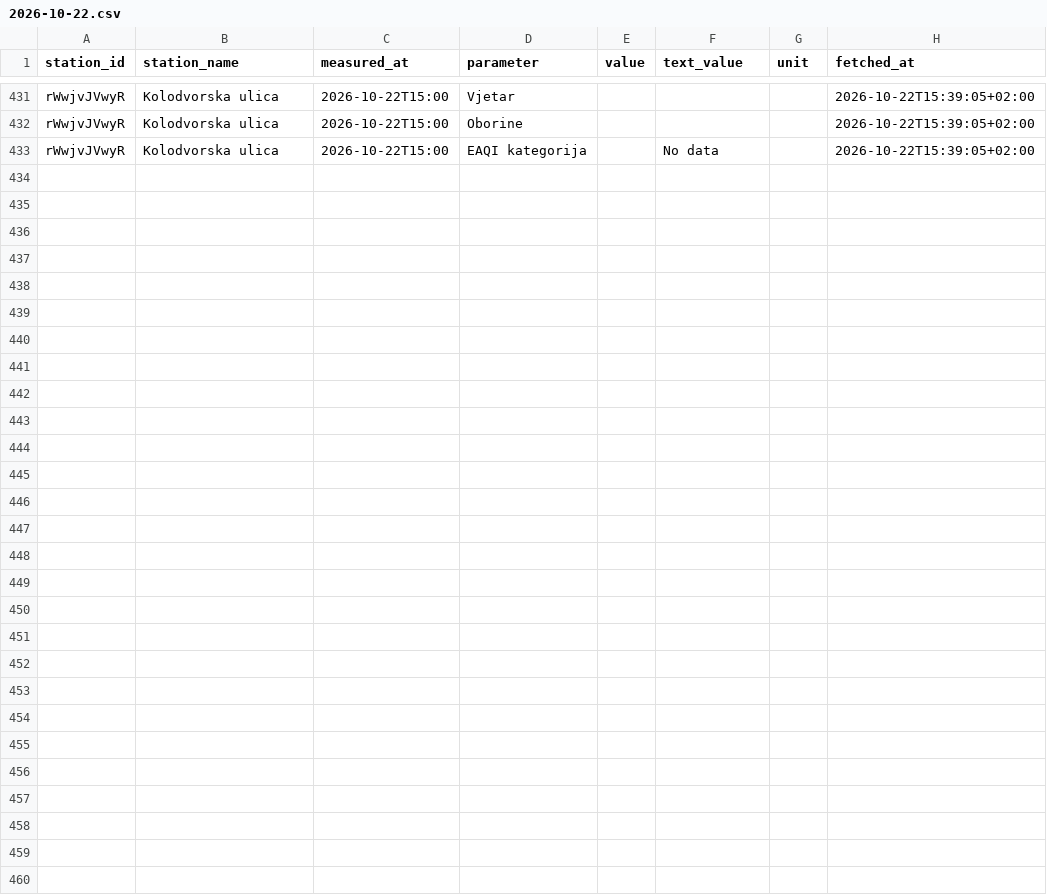
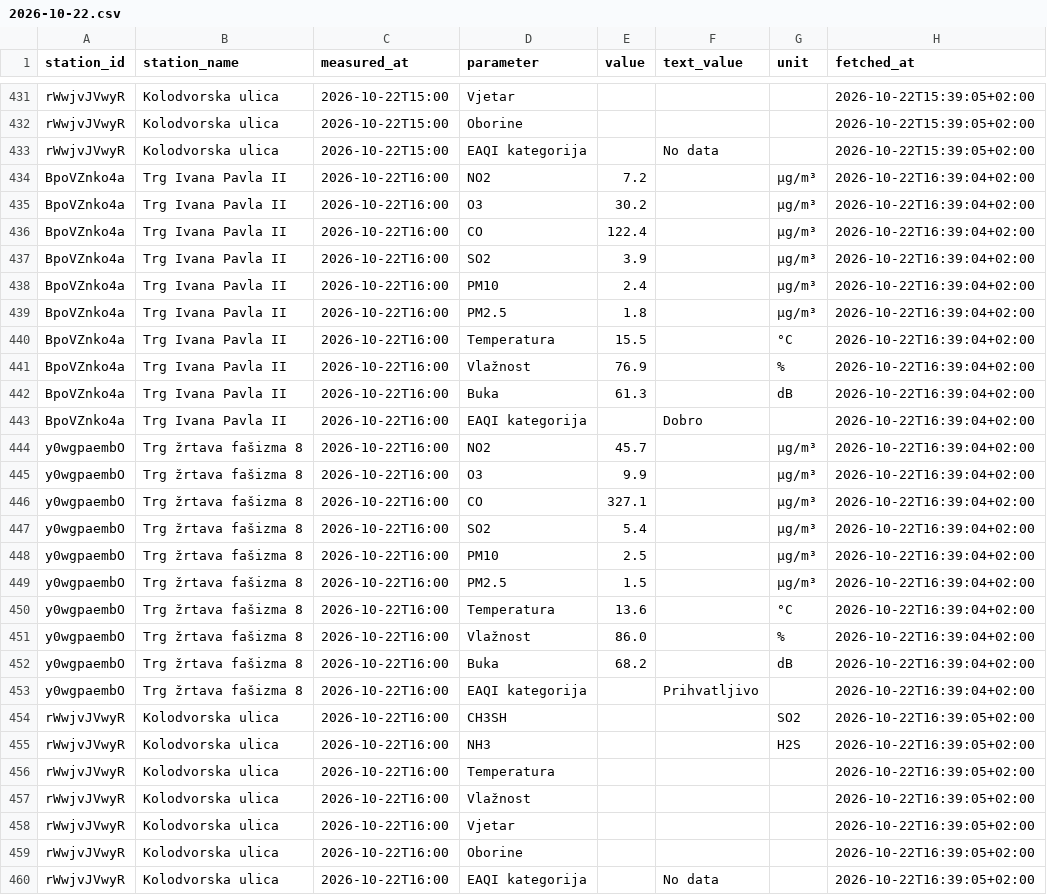
Before and after one commit to vgalicc/HomeAirQuality, a CSV file: data/2026/10/2026-10-22.csv, drawn as a sheet; only a part is shown, gaps mark what is left out.

Commit message:
Očitanje 2026-10-22 14:39 UTC

```diff
--- a/data/2026/10/2026-10-22.csv
+++ b/data/2026/10/2026-10-22.csv
@@ -433 +433,28 @@ rWwjvJVwyR,Kolodvorska ulica,2026-10-22T15:00,Oborine,,,,2026-10-22T15:39:05+02:
 rWwjvJVwyR,Kolodvorska ulica,2026-10-22T15:00,EAQI kategorija,,No data,,2026-10-22T15:39:05+02:00
+BpoVZnko4a,Trg Ivana Pavla II,2026-10-22T16:00,NO2,7.2,,µg/m³,2026-10-22T16:39:04+02:00
+BpoVZnko4a,Trg Ivana Pavla II,2026-10-22T16:00,O3,30.2,,µg/m³,2026-10-22T16:39:04+02:00
+BpoVZnko4a,Trg Ivana Pavla II,2026-10-22T16:00,CO,122.4,,µg/m³,2026-10-22T16:39:04+02:00
+BpoVZnko4a,Trg Ivana Pavla II,2026-10-22T16:00,SO2,3.9,,µg/m³,2026-10-22T16:39:04+02:00
+BpoVZnko4a,Trg Ivana Pavla II,2026-10-22T16:00,PM10,2.4,,µg/m³,2026-10-22T16:39:04+02:00
+BpoVZnko4a,Trg Ivana Pavla II,2026-10-22T16:00,PM2.5,1.8,,µg/m³,2026-10-22T16:39:04+02:00
+BpoVZnko4a,Trg Ivana Pavla II,2026-10-22T16:00,Temperatura,15.5,,°C,2026-10-22T16:39:04+02:00
+BpoVZnko4a,Trg Ivana Pavla II,2026-10-22T16:00,Vlažnost,76.9,,%,2026-10-22T16:39:04+02:00
+BpoVZnko4a,Trg Ivana Pavla II,2026-10-22T16:00,Buka,61.3,,dB,2026-10-22T16:39:04+02:00
+BpoVZnko4a,Trg Ivana Pavla II,2026-10-22T16:00,EAQI kategorija,,Dobro,,2026-10-22T16:39:04+02:00
+y0wgpaembO,Trg žrtava fašizma 8,2026-10-22T16:00,NO2,45.7,,µg/m³,2026-10-22T16:39:04+02:00
+y0wgpaembO,Trg žrtava fašizma 8,2026-10-22T16:00,O3,9.9,,µg/m³,2026-10-22T16:39:04+02:00
+y0wgpaembO,Trg žrtava fašizma 8,2026-10-22T16:00,CO,327.1,,µg/m³,2026-10-22T16:39:04+02:00
+y0wgpaembO,Trg žrtava fašizma 8,2026-10-22T16:00,SO2,5.4,,µg/m³,2026-10-22T16:39:04+02:00
+y0wgpaembO,Trg žrtava fašizma 8,2026-10-22T16:00,PM10,2.5,,µg/m³,2026-10-22T16:39:04+02:00
+y0wgpaembO,Trg žrtava fašizma 8,2026-10-22T16:00,PM2.5,1.5,,µg/m³,2026-10-22T16:39:04+02:00
+y0wgpaembO,Trg žrtava fašizma 8,2026-10-22T16:00,Temperatura,13.6,,°C,2026-10-22T16:39:04+02:00
+y0wgpaembO,Trg žrtava fašizma 8,2026-10-22T16:00,Vlažnost,86.0,,%,2026-10-22T16:39:04+02:00
+y0wgpaembO,Trg žrtava fašizma 8,2026-10-22T16:00,Buka,68.2,,dB,2026-10-22T16:39:04+02:00
+y0wgpaembO,Trg žrtava fašizma 8,2026-10-22T16:00,EAQI kategorija,,Prihvatljivo,,2026-10-22T16:39:04+02:00
+rWwjvJVwyR,Kolodvorska ulica,2026-10-22T16:00,CH3SH,,,SO2,2026-10-22T16:39:05+02:00
+rWwjvJVwyR,Kolodvorska ulica,2026-10-22T16:00,NH3,,,H2S,2026-10-22T16:39:05+02:00
+rWwjvJVwyR,Kolodvorska ulica,2026-10-22T16:00,Temperatura,,,,2026-10-22T16:39:05+02:00
+rWwjvJVwyR,Kolodvorska ulica,2026-10-22T16:00,Vlažnost,,,,2026-10-22T16:39:05+02:00
+rWwjvJVwyR,Kolodvorska ulica,2026-10-22T16:00,Vjetar,,,,2026-10-22T16:39:05+02:00
+rWwjvJVwyR,Kolodvorska ulica,2026-10-22T16:00,Oborine,,,,2026-10-22T16:39:05+02:00
+rWwjvJVwyR,Kolodvorska ulica,2026-10-22T16:00,EAQI kategorija,,No data,,2026-10-22T16:39:05+02:00
```
